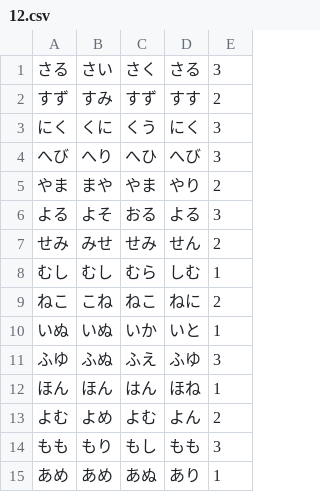
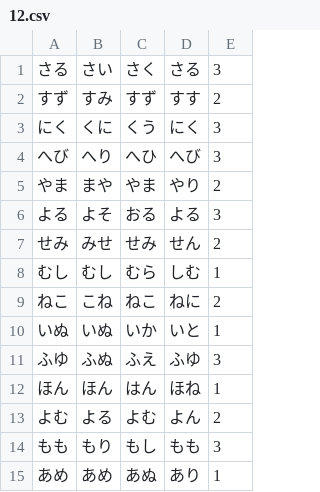
Before and after one commit to satoshi2110/WordReading4, a CSV file: WordReading/12.csv, drawn as a sheet.

```diff
--- a/WordReading/12.csv
+++ b/WordReading/12.csv
@@ -12,3 +12,3 @@
 ほん,ほん,はん,ほね,1
-よむ,よめ,よむ,よん,2
+よむ,よる,よむ,よん,2
 もも,もり,もし,もも,3
```
Also changed, not shown: WordReading/13.csv, WordReading/14.csv, 12 other files.
